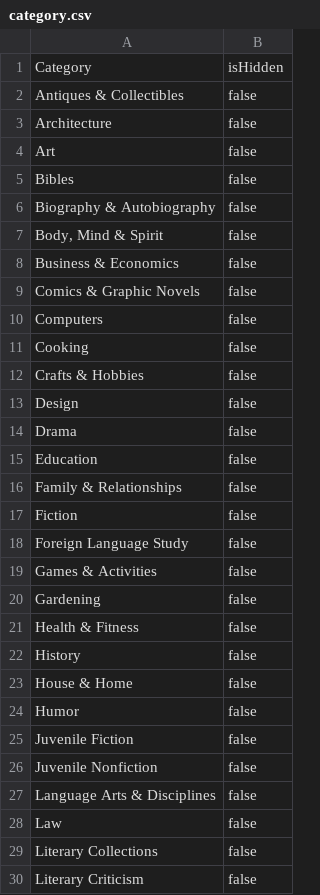
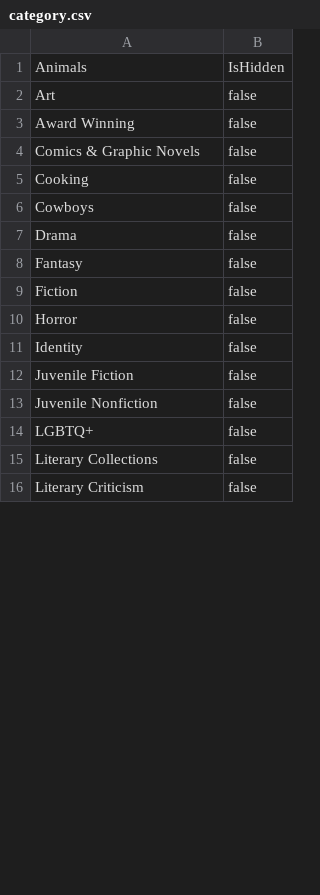
Before and after one commit to xuanuyenvu/Java-21vp-group6, a CSV file: src/main/resources/database/category.csv, drawn as a sheet; only a part is shown; the diff covers the shown part only.

Commit message:
Fix some errors and remove some data

```diff
--- a/src/main/resources/database/category.csv
+++ b/src/main/resources/database/category.csv
@@ -1,29 +1,15 @@
-Category;isHidden
-Antiques & Collectibles;false
-Architecture;false
+Animals;IsHidden
 Art;false
-Bibles;false
-Biography & Autobiography;false
-Body, Mind & Spirit;false
-Business & Economics;false
+Award Winning;false
 Comics & Graphic Novels;false
-Computers;false
 Cooking;false
-Crafts & Hobbies;false
-Design;false
+Cowboys;false
 Drama;false
-Education;false
-Family & Relationships;false
+Fantasy;false
 Fiction;false
-Foreign Language Study;false
-Games & Activities;false
-Gardening;false
-Health & Fitness;false
-History;false
-House & Home;false
-Humor;false
+Horror;false
+Identity;false
 Juvenile Fiction;false
 Juvenile Nonfiction;false
-Language Arts & Disciplines;false
-Law;false
+LGBTQ+;false
 Literary Collections;false
```
Also changed, not shown: 37 removed rows and 4 edited cells elsewhere in this file, src/main/resources/database/author.csv, src/main/resources/database/importedbook1.csv, 6 other files.
